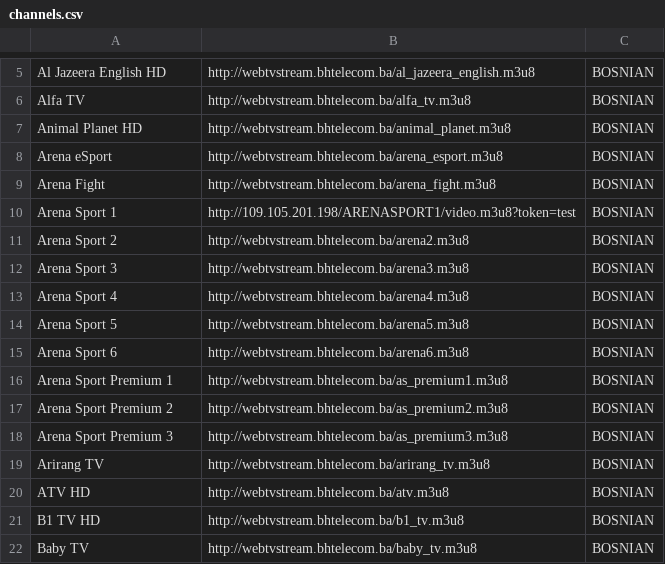
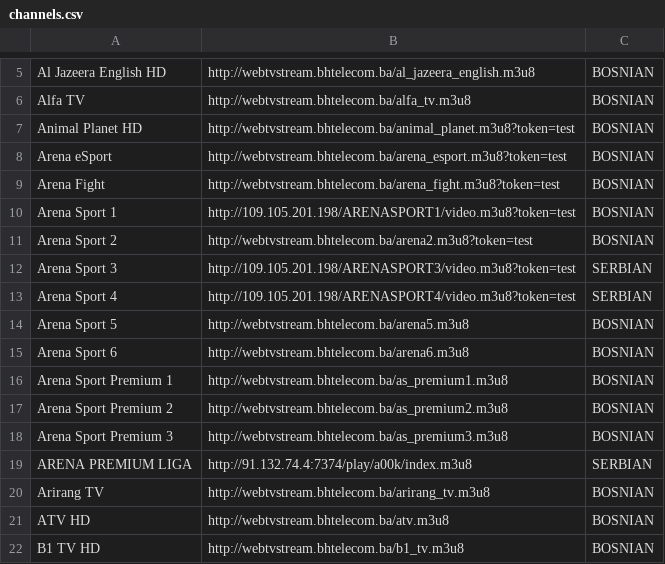
Before and after one commit to AMKODE123/1, a CSV file: channels.csv, drawn as a sheet; only a part is shown, gaps mark what is left out; the shorter side is filled out with more unchanged rows.

Commit message:
Update channels.csv

```diff
--- a/channels.csv
+++ b/channels.csv
@@ -6,9 +6,9 @@
 "Alfa TV", "http://webtvstream.bhtelecom.ba/alfa_tv.m3u8", "BOSNIAN"
-"Animal Planet HD", "http://webtvstream.bhtelecom.ba/animal_planet.m3u8", "BOSNIAN"
-"Arena eSport", "http://webtvstream.bhtelecom.ba/arena_esport.m3u8", "BOSNIAN"
-"Arena Fight", "http://webtvstream.bhtelecom.ba/arena_fight.m3u8", "BOSNIAN"
+"Animal Planet HD", "http://webtvstream.bhtelecom.ba/animal_planet.m3u8?token=test", "BOSNIAN"
+"Arena eSport", "http://webtvstream.bhtelecom.ba/arena_esport.m3u8?token=test", "BOSNIAN"
+"Arena Fight", "http://webtvstream.bhtelecom.ba/arena_fight.m3u8?token=test", "BOSNIAN"
 "Arena Sport 1", "http://109.105.201.198/ARENASPORT1/video.m3u8?token=test", "BOSNIAN"
-"Arena Sport 2", "http://webtvstream.bhtelecom.ba/arena2.m3u8", "BOSNIAN"
-"Arena Sport 3", "http://webtvstream.bhtelecom.ba/arena3.m3u8", "BOSNIAN"
-"Arena Sport 4", "http://webtvstream.bhtelecom.ba/arena4.m3u8", "BOSNIAN"
+"Arena Sport 2", "http://webtvstream.bhtelecom.ba/arena2.m3u8?token=test", "BOSNIAN"
+"Arena Sport 3", "http://109.105.201.198/ARENASPORT3/video.m3u8?token=test", "SERBIAN"
+"Arena Sport 4", "http://109.105.201.198/ARENASPORT4/video.m3u8?token=test", "SERBIAN"
 "Arena Sport 5", "http://webtvstream.bhtelecom.ba/arena5.m3u8", "BOSNIAN"
@@ -18,2 +18,3 @@
 "Arena Sport Premium 3", "http://webtvstream.bhtelecom.ba/as_premium3.m3u8", "BOSNIAN"
+"ARENA PREMIUM LIGA", "http://91.132.74.4:7374/play/a00k/index.m3u8", "SERBIAN"
 "Arirang TV", "http://webtvstream.bhtelecom.ba/arirang_tv.m3u8", "BOSNIAN"
```
